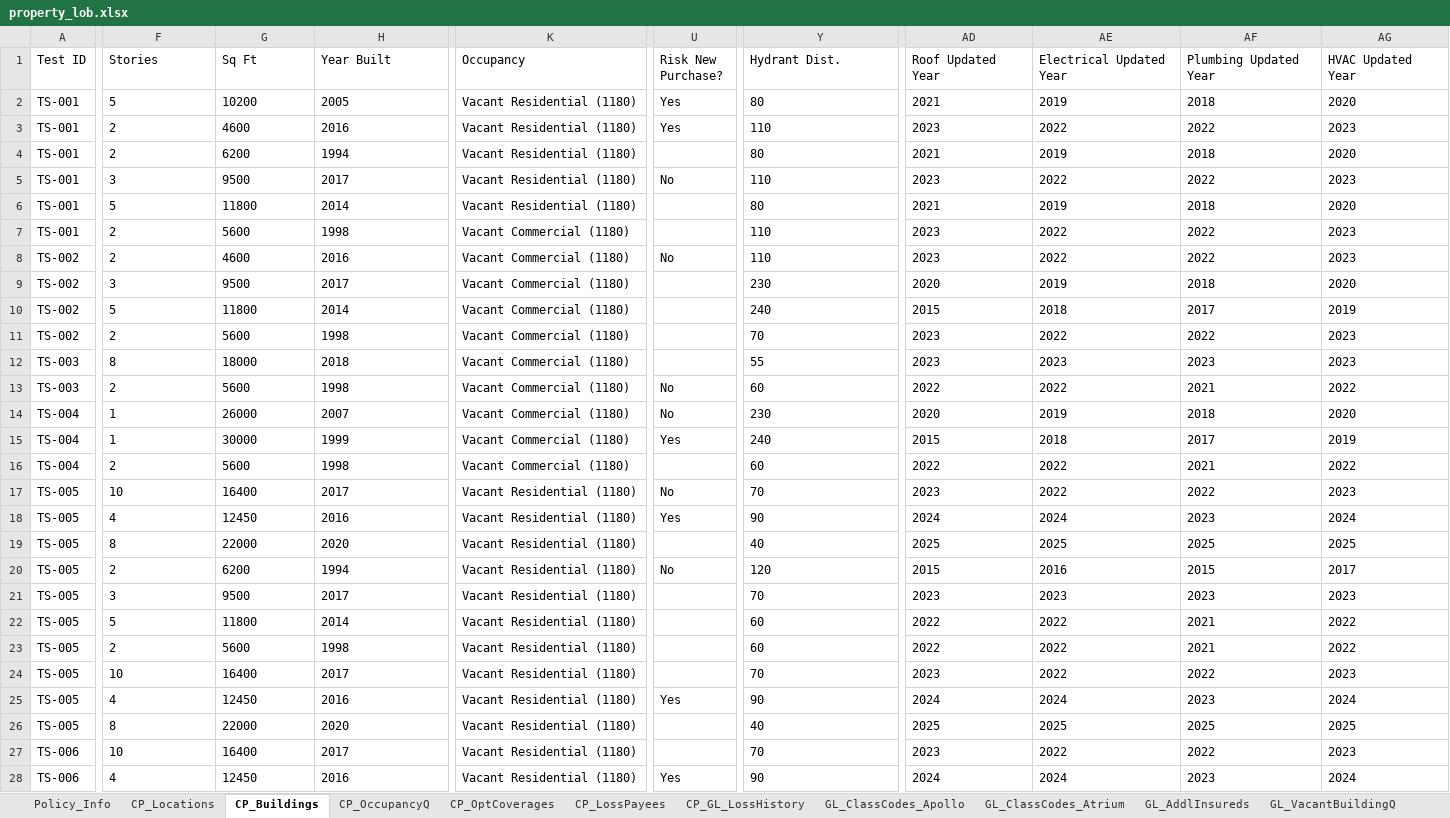
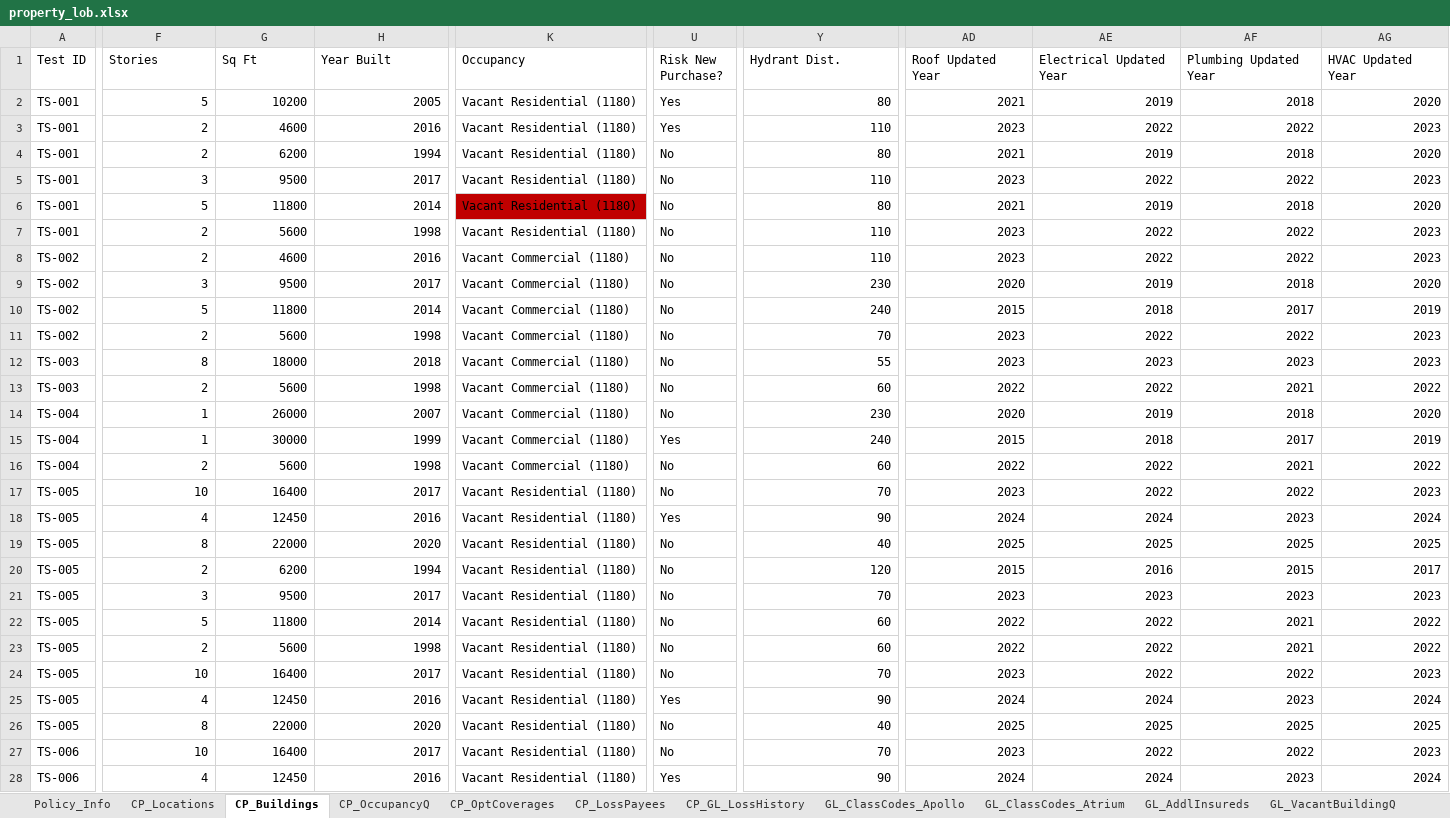
Before and after one commit to KMG-2356/spg-automation, an Excel workbook: src/data/property_lob.xlsx, sheet CP_Buildings, drawn as a sheet; only a part is shown, gaps mark what is left out; values as stored, in another font and other column widths than the file's, no borders; the diff covers the shown part only; the diff names each change by its address in the sheet, - before the commit and + after, or states it on an @@ line.

```diff
--- a/src/data/property_lob.xlsx (sheet CP_Buildings)
+++ b/src/data/property_lob.xlsx (sheet CP_Buildings)
-F2:H28 alignment: left
+F2:H28 alignment: right
-Y2:Y28 alignment: left
+Y2:Y28 alignment: right
-AD2:AG28 alignment: left
+AD2:AG28 alignment: right
-U4 (Risk New Purchase?): (empty)
+U4 (Risk New Purchase?): No
-K6 fill: none
+K6 fill: #C00000
-U6:U7 (Risk New Purchase?): (empty)
+U6:U7 (Risk New Purchase?): No
-K7 (Occupancy): Vacant Commercial (1180)
+K7 (Occupancy): Vacant Residential (1180)
-U9:U12 (Risk New Purchase?): (empty)
+U9:U12 (Risk New Purchase?): No
-U16 (Risk New Purchase?): (empty)
+U16 (Risk New Purchase?): No
-U19 (Risk New Purchase?): (empty)
+U19 (Risk New Purchase?): No
-U21:U24 (Risk New Purchase?): (empty)
+U21:U24 (Risk New Purchase?): No
-U26:U27 (Risk New Purchase?): (empty)
+U26:U27 (Risk New Purchase?): No
```
Also changed, not shown: 87 edited cells and cell formats elsewhere in this sheet, sheet CP_OptCoverages, sheet CP_Locations, sheet CP_GL_LossHistory, sheet GL_ClassCodes_Atrium, sheet CP_OccupancyQ, sheet CP_LossPayees, 4 more sheets, 10 other files.
